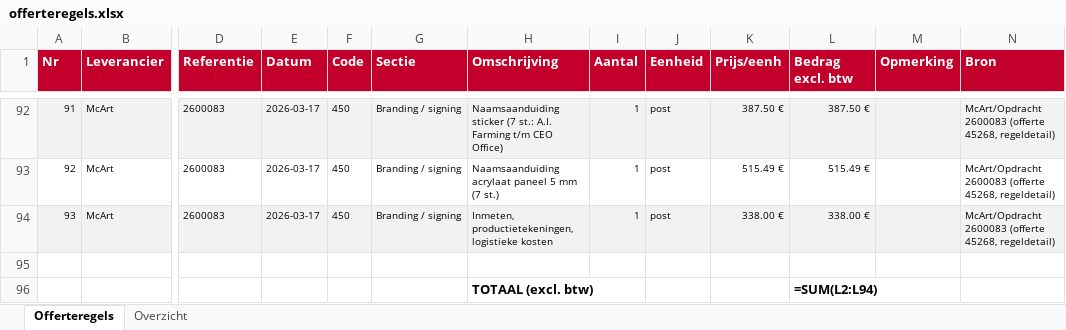
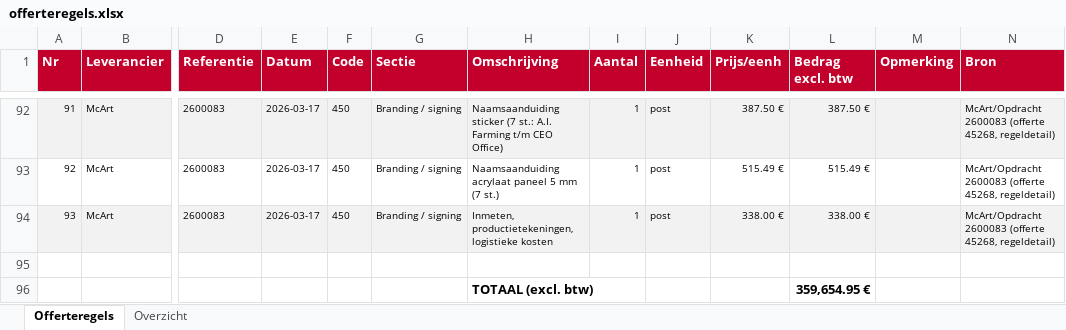
Before and after one commit to sjbezemer-cmyk/Solid-Base, an Excel workbook: calculatie/projecten/kioti-2/offerteregels.xlsx, sheet Offerteregels, drawn as a sheet; only a part is shown, gaps mark what is left out; values as stored, in another font and other column widths than the file's, no borders; formulas without a stored value are shown as written; the diff names each change by its address in the sheet, - before the commit and + after, or states it on an @@ line.

```diff
--- a/calculatie/projecten/kioti-2/offerteregels.xlsx (sheet Offerteregels)
+++ b/calculatie/projecten/kioti-2/offerteregels.xlsx (sheet Offerteregels)
-L96 (Bedrag excl. btw): =SUM(L2:L94)
+L96 (Bedrag excl. btw): 359,654.95 €
```
Also changed, not shown: calculatie/projecten/kioti-2/calculatie.xlsx, 2 other files.
